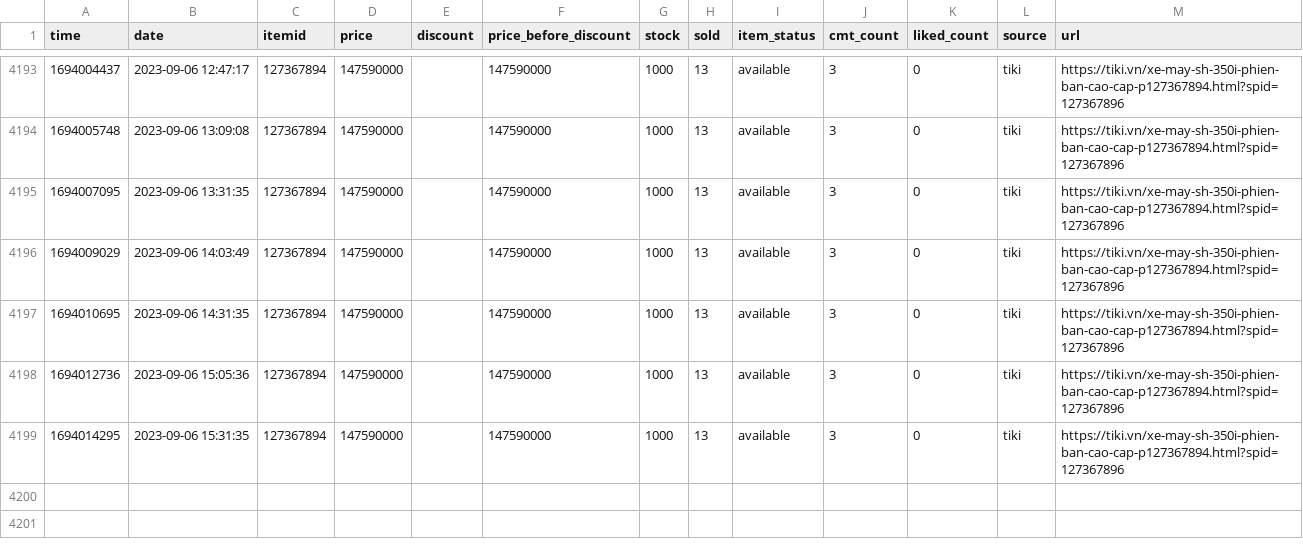
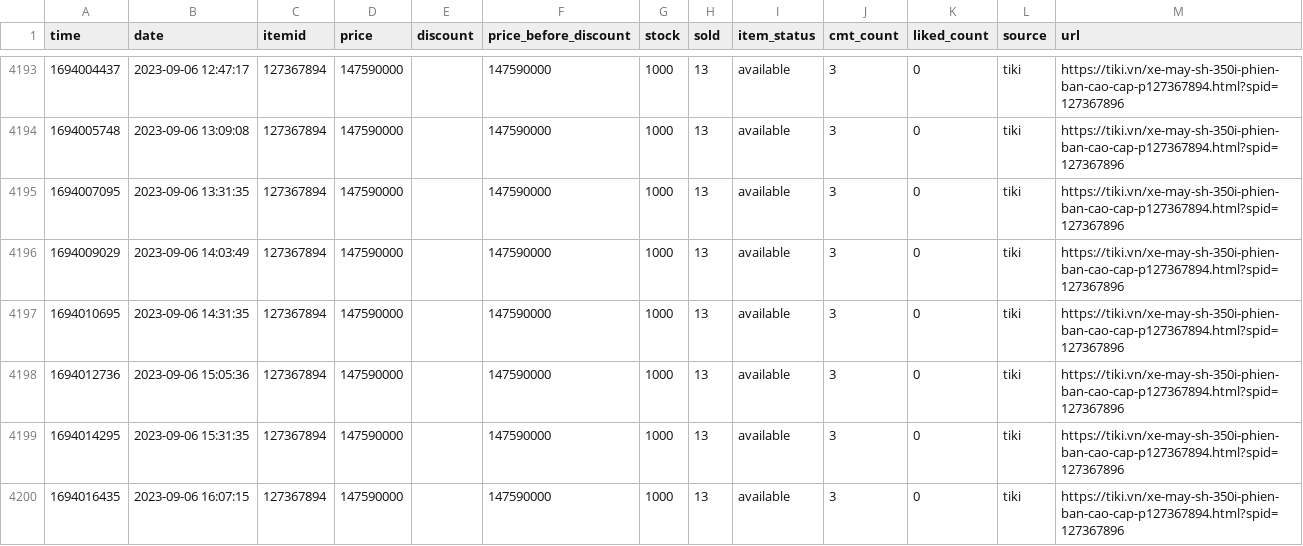
Before and after one commit to neko-pro/rez0nk, a CSV file: data/history/127367894.csv, drawn as a sheet; only a part is shown, gaps mark what is left out; the diff names each change by its address in the sheet, - before the commit and + after, or states it on an @@ line.

```diff
--- a/data/history/127367894.csv
+++ b/data/history/127367894.csv
+row 4200: 1694016435 | 2023-09-06 16:07:15 | 127367894 | 147590000 |  | 147590000 | 1000 | 13 | available | 3 | 0 | tiki | https://tiki.vn/xe-may-sh-350i-phien-ban-cao-cap-p127367894.html?spid=127367896
```
Also changed, not shown: data/history/183035665.csv, data/history/197216291.csv, 11 other files.
